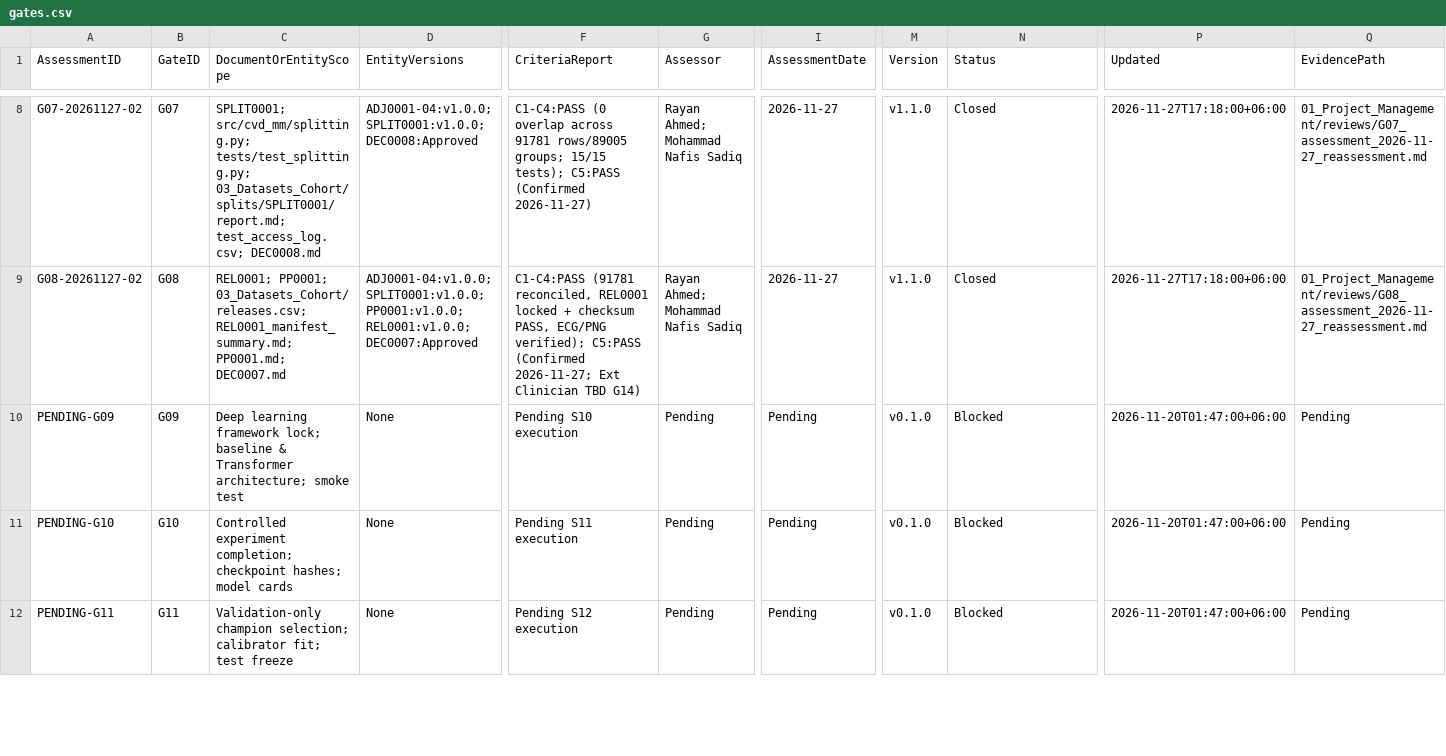
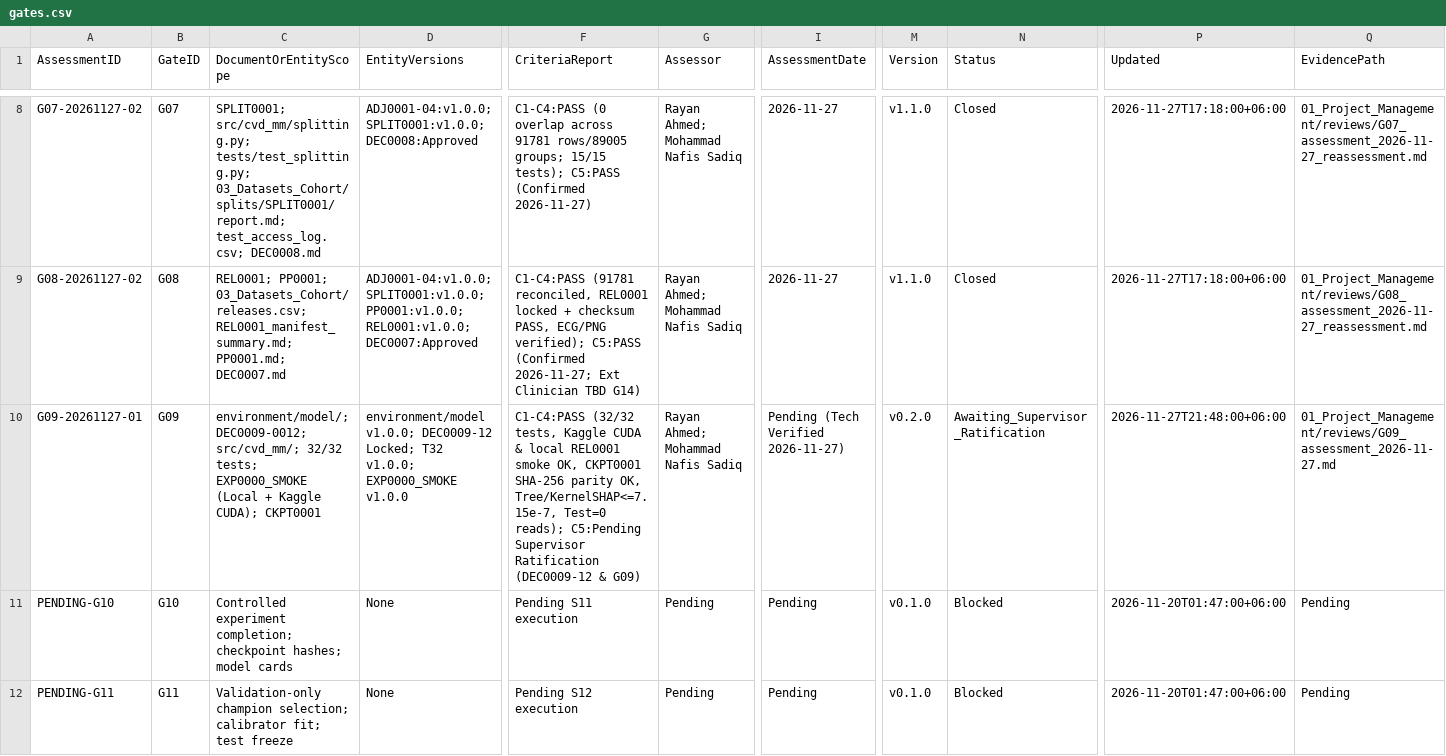
Before and after one commit to Rayan105/Thesis-for-Defense, a CSV file: 01_Project_Management/gates.csv, drawn as a sheet; only a part is shown, gaps mark what is left out; the diff names each change by its address in the sheet, - before the commit and + after, or states it on an @@ line.

```diff
--- a/01_Project_Management/gates.csv
+++ b/01_Project_Management/gates.csv
-A10 (AssessmentID): PENDING-G09
+A10 (AssessmentID): G09-20261127-01
-C10 (DocumentOrEntityScope): Deep learning framework lock; baseline & Transformer architecture; smoke test
+C10 (DocumentOrEntityScope): environment/model/; DEC0009-0012; src/cvd_mm/; 32/32 tests; EXP0000_SMOKE (Local + Kaggle CUDA); CKPT0001
-D10 (EntityVersions): None
+D10 (EntityVersions): environment/model v1.0.0; DEC0009-12 Locked; T32 v1.0.0; EXP0000_SMOKE v1.0.0
-F10 (CriteriaReport): Pending S10 execution
+F10 (CriteriaReport): C1-C4:PASS (32/32 tests, Kaggle CUDA & local REL0001 smoke OK, CKPT0001 SHA-256 parity OK, Tree/KernelSHAP<=7.15e-7, Test=0 reads); C5:Pending Supervisor Ratification (DEC0009-12 & G09)
-G10 (Assessor): Pending
+G10 (Assessor): Rayan Ahmed; Mohammad Nafis Sadiq
-I10 (AssessmentDate): Pending
+I10 (AssessmentDate): Pending (Tech Verified 2026-11-27)
-M10 (Version): v0.1.0
+M10 (Version): v0.2.0
-N10 (Status): Blocked
+N10 (Status): Awaiting_Supervisor_Ratification
-P10 (Updated): 2026-11-20T01:47:00+06:00
+P10 (Updated): 2026-11-27T21:48:00+06:00
-Q10 (EvidencePath): Pending
+Q10 (EvidencePath): 01_Project_Management/reviews/G09_assessment_2026-11-27.md
```
Also changed, not shown: 07_Experiments/experiment_registry.csv, 9 other files.
